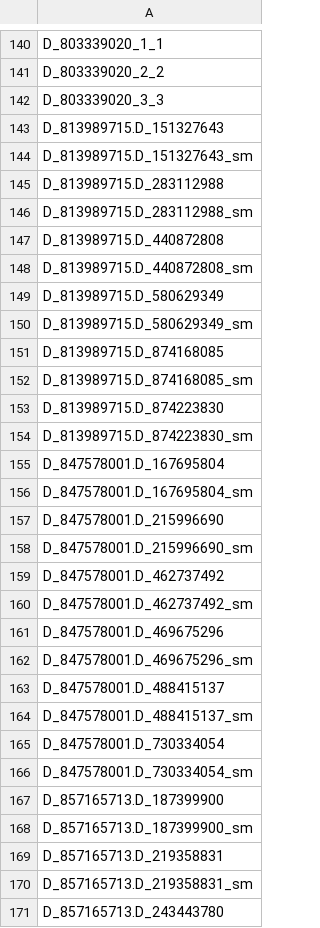
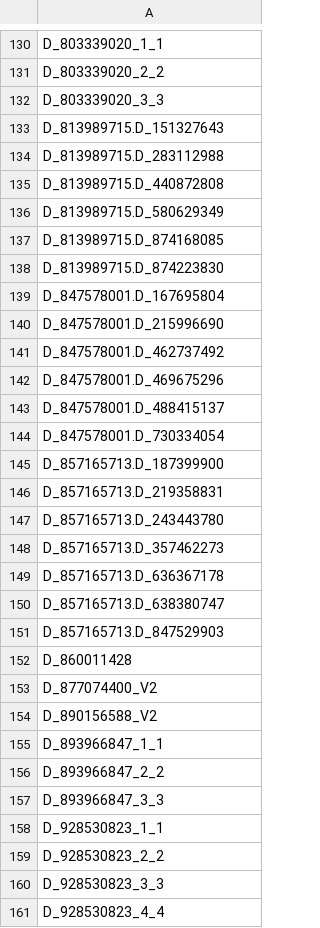
Before and after one commit to Analyticsphere/flatteningRequests, a CSV file: queryGenerators/FlatConnect_queries/covid19Survey_v1/stg/covid19Survey_v1-variables.csv, drawn as a sheet; only a part is shown, gaps mark what is left out; the shorter side is filled out with more unchanged rows; the diff covers the shown part only; the diff names each change by its address in the sheet, - before the commit and + after, or states it on an @@ line.

Commit message:
removed '_sm' vars from prod tables

```diff
--- a/queryGenerators/FlatConnect_queries/covid19Survey_v1/stg/covid19Survey_v1-variables.csv
+++ b/queryGenerators/FlatConnect_queries/covid19Survey_v1/stg/covid19Survey_v1-variables.csv
-row 144: D_813989715.D_151327643_sm
-row 146: D_813989715.D_283112988_sm
-row 148: D_813989715.D_440872808_sm
-row 150: D_813989715.D_580629349_sm
-row 152: D_813989715.D_874168085_sm
-row 154: D_813989715.D_874223830_sm
-row 156: D_847578001.D_167695804_sm
-row 158: D_847578001.D_215996690_sm
-row 160: D_847578001.D_462737492_sm
-row 162: D_847578001.D_469675296_sm
-row 164: D_847578001.D_488415137_sm
-row 166: D_847578001.D_730334054_sm
-row 168: D_857165713.D_187399900_sm
-row 170: D_857165713.D_219358831_sm
```
Also changed, not shown: 15 removed rows elsewhere in this file, queryGenerators/FlatConnect_queries/bioSurvey_v1/prod/bioSurvey_v1-variables.csv, queryGenerators/FlatConnect_queries/clinicalBioSurvey_v1/prod/clinicalBioSurvey_v1-variables.csv, 38 other files.
